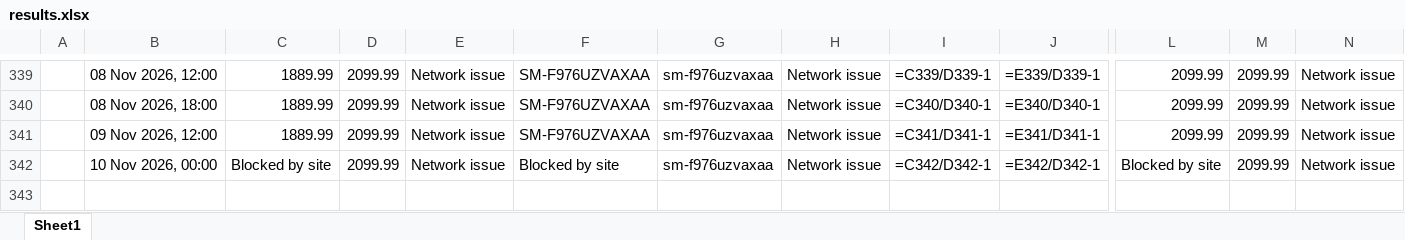
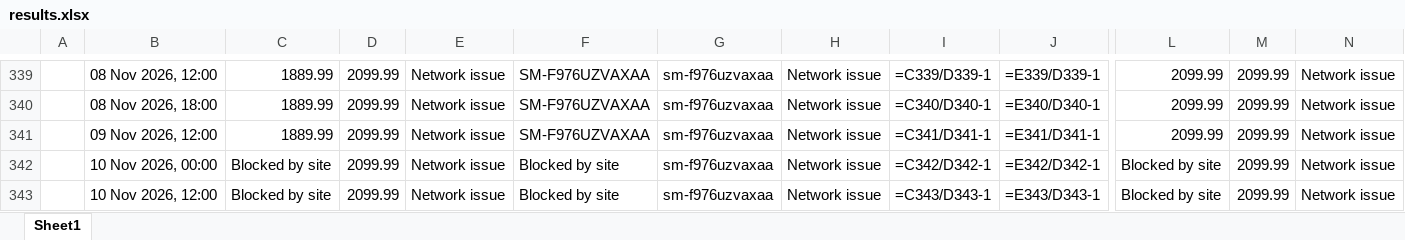
Before and after one commit to rathi-eucloid/launch, an Excel workbook: outputs/results.xlsx, sheet Sheet1, drawn as a sheet; only a part is shown, gaps mark what is left out; values as stored, in another font and other column widths than the file's, no borders; formulas without a stored value are shown as written; rows hold the shown columns only; the diff names each change by its address in the sheet, - before the commit and + after, or states it on an @@ line.

```diff
--- a/outputs/results.xlsx (sheet Sheet1)
+++ b/outputs/results.xlsx (sheet Sheet1)
+row 343:  | 10 Nov 2026, 12:00 | Blocked by site | 2099.99 | Network issue | Blocked by site | sm-f976uzvaxaa | Network issue | =C343/D343-1 | =E343/D343-1 | Blocked by site | 2099.99 | Network issue
```
Also changed, not shown: 56 other files.
